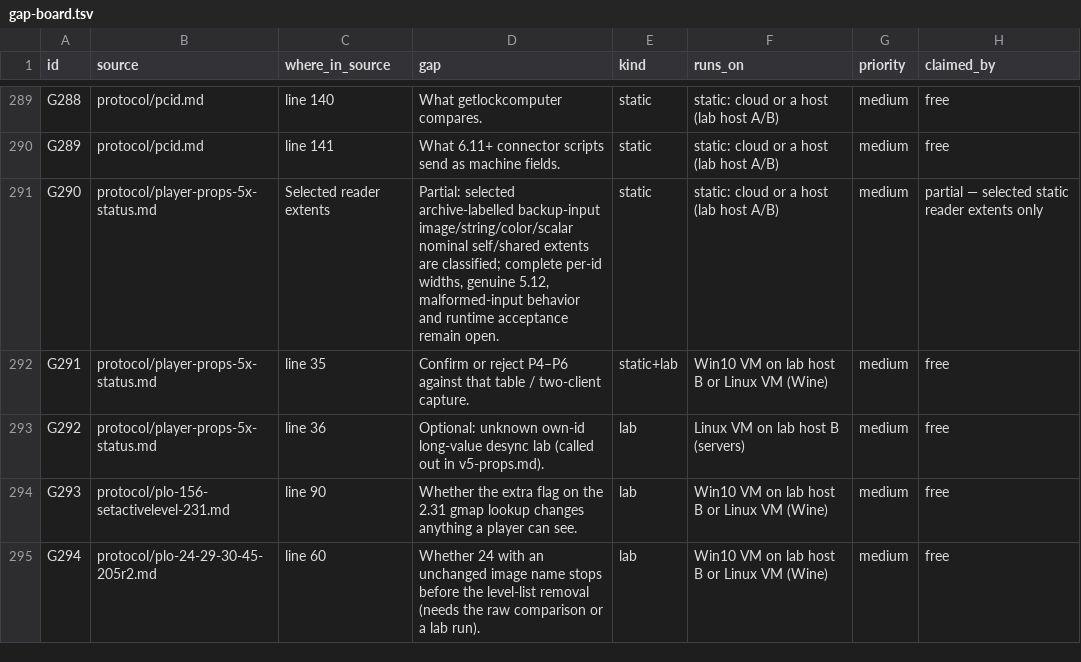
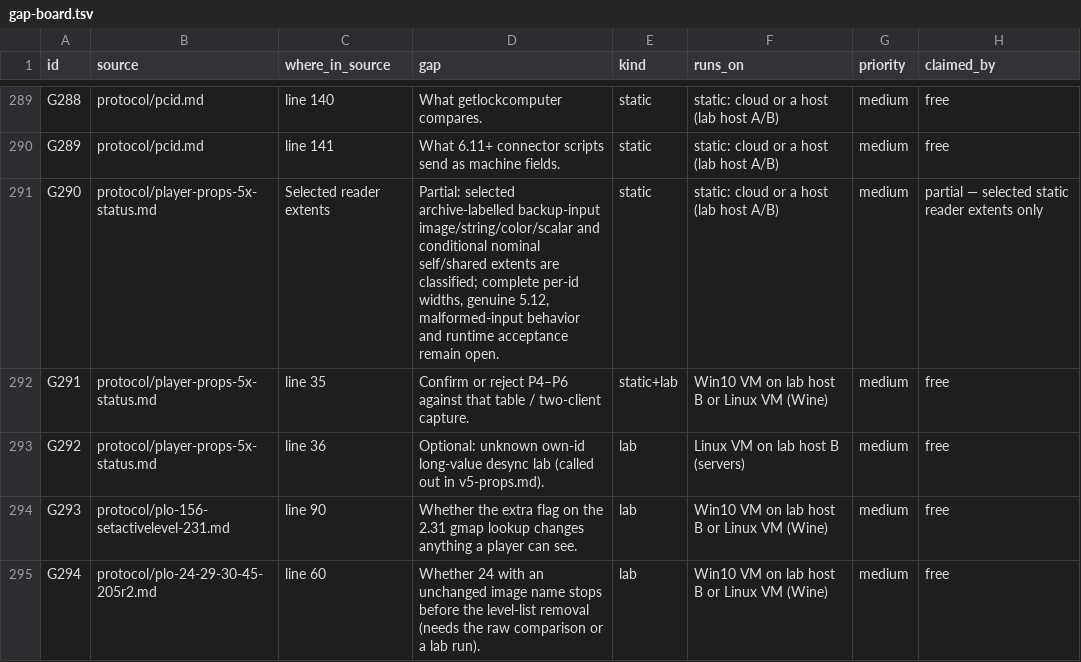
Before and after one commit to squirelworks/Graal_analysis, a TSV file: docs/gap-board.tsv, drawn as a sheet; only a part is shown, gaps mark what is left out.

Commit message:
Qualify two selected conditional player-reader extents

```diff
--- a/docs/gap-board.tsv
+++ b/docs/gap-board.tsv
@@ -290,3 +290,3 @@ G288	protocol/pcid.md	line 140	What getlockcomputer compares.	static	static: clo
 G289	protocol/pcid.md	line 141	What 6.11+ connector scripts send as machine fields.	static	static: cloud or a host (lab host A/B)	medium	free
-G290	protocol/player-props-5x-status.md	Selected reader extents	Partial: selected archive-labelled backup-input image/string/color/scalar nominal self/shared extents are classified; complete per-id widths, genuine 5.12, malformed-input behavior and runtime acceptance remain open.	static	static: cloud or a host (lab host A/B)	medium	partial — selected static reader extents only
+G290	protocol/player-props-5x-status.md	Selected reader extents	Partial: selected archive-labelled backup-input image/string/color/scalar and conditional nominal self/shared extents are classified; complete per-id widths, genuine 5.12, malformed-input behavior and runtime acceptance remain open.	static	static: cloud or a host (lab host A/B)	medium	partial — selected static reader extents only
 G291	protocol/player-props-5x-status.md	line 35	Confirm or reject P4–P6 against that table / two-client capture.	static+lab	Win10 VM on lab host B or Linux VM (Wine)	medium	free
```
Also changed, not shown: manual/sources.tsv, 3 other files.
